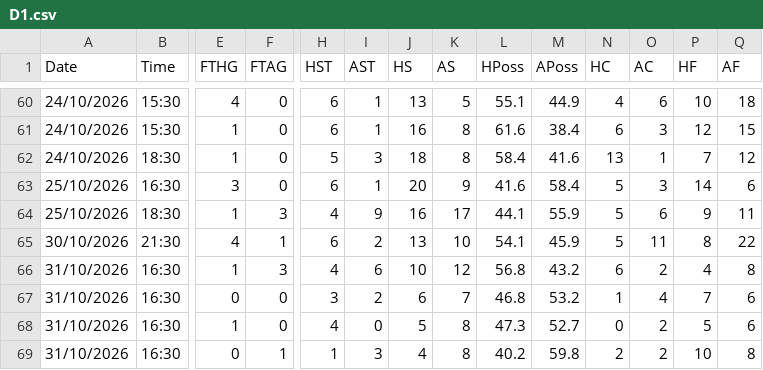
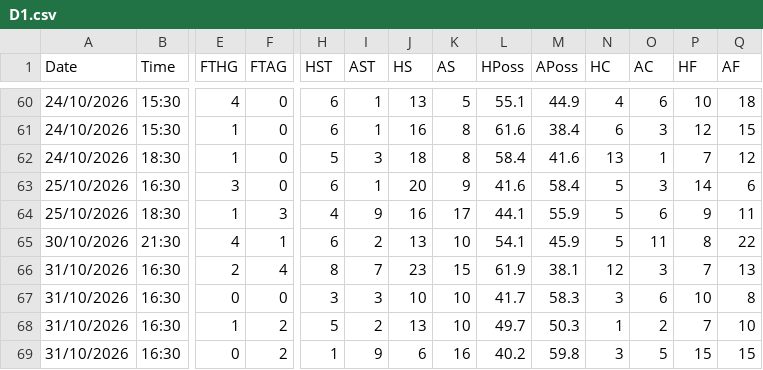
Before and after one commit to yorsbedoya-ui/pizarra-de-pronosticos, a CSV file: data/live/D1.csv, drawn as a sheet; only a part is shown, gaps mark what is left out; removed rows and columns are numbered as before the commit, all else as after; rows hold the shown columns only; the diff covers the shown part only; the diff names each change by its address in the sheet, - before the commit and + after, or states it on an @@ line.

```diff
--- a/data/live/D1.csv
+++ b/data/live/D1.csv
-row 66: 31/10/2026 | 16:30 | 1 | 3 | 4 | 6 | 10 | 12 | 56.8 | 43.2 | 6 | 2 | 4 | 8
+row 66: 31/10/2026 | 16:30 | 2 | 4 | 8 | 7 | 23 | 15 | 61.9 | 38.1 | 12 | 3 | 7 | 13
-I67 (AST): 2
+I67 (AST): 3
-J67 (HS): 6
+J67 (HS): 10
-K67 (AS): 7
+K67 (AS): 10
-L67 (HPoss): 46.8
+L67 (HPoss): 41.7
-M67 (APoss): 53.2
+M67 (APoss): 58.3
-N67 (HC): 1
+N67 (HC): 3
-O67 (AC): 4
+O67 (AC): 6
-P67 (HF): 7
+P67 (HF): 10
-Q67 (AF): 6
+Q67 (AF): 8
-F68 (FTAG): 0
+F68 (FTAG): 2
-H68 (HST): 4
+H68 (HST): 5
-I68 (AST): 0
+I68 (AST): 2
-J68 (HS): 5
+J68 (HS): 13
-K68 (AS): 8
+K68 (AS): 10
-L68 (HPoss): 47.3
+L68 (HPoss): 49.7
-M68 (APoss): 52.7
+M68 (APoss): 50.3
-N68 (HC): 0
+N68 (HC): 1
-P68 (HF): 5
+P68 (HF): 7
-Q68 (AF): 6
+Q68 (AF): 10
-F69 (FTAG): 1
+F69 (FTAG): 2
-I69 (AST): 3
+I69 (AST): 9
-J69 (HS): 4
+J69 (HS): 6
-K69 (AS): 8
+K69 (AS): 16
-N69 (HC): 2
+N69 (HC): 3
-O69 (AC): 2
+O69 (AC): 5
-P69 (HF): 10
+P69 (HF): 15
-Q69 (AF): 8
+Q69 (AF): 15
```
Also changed, not shown: 10 edited cells elsewhere in this file, data/live/E0.csv, data/live/E1.csv, 5 other files.
